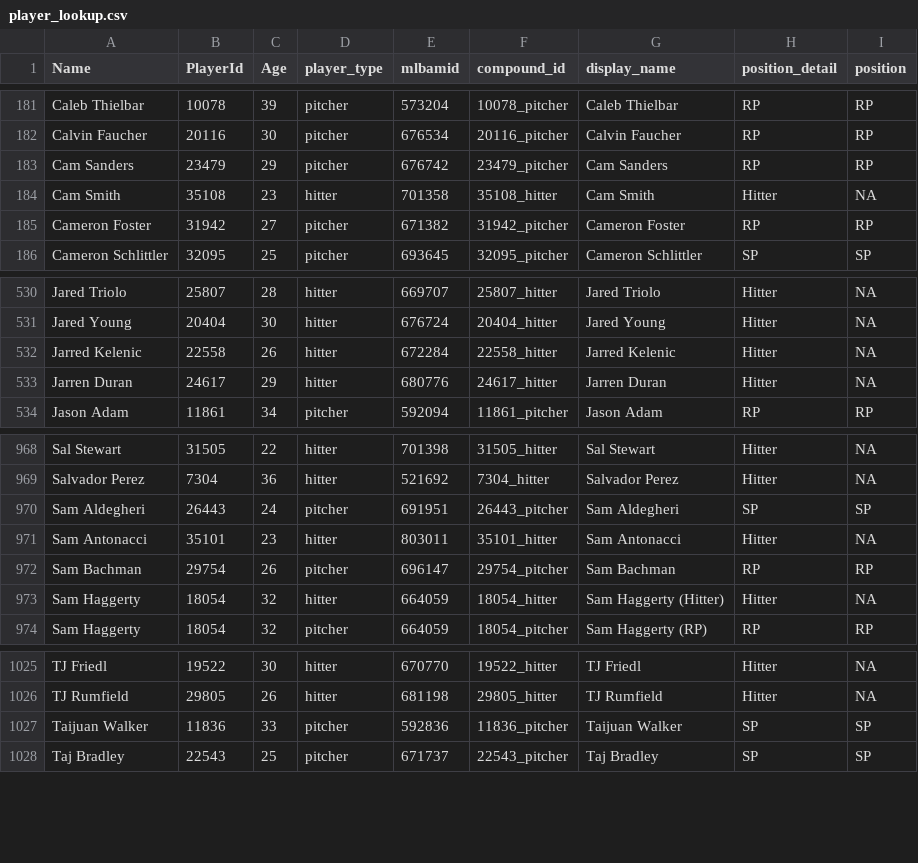
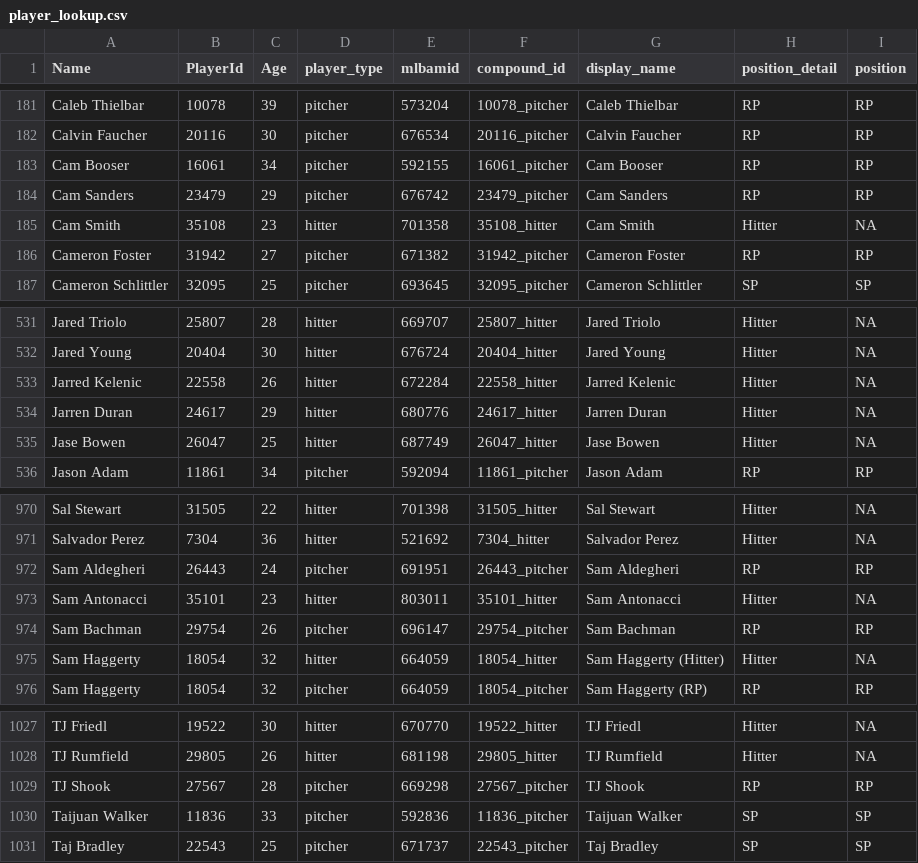
Before and after one commit to rpollack/mcfarland, a CSV file: player_lookup.csv, drawn as a sheet; only a part is shown, gaps mark what is left out.

```diff
--- a/player_lookup.csv
+++ b/player_lookup.csv
@@ -182,2 +182,3 @@ Caleb Thielbar,10078,39,pitcher,573204,10078_pitcher,Caleb Thielbar,RP,RP
 Calvin Faucher,20116,30,pitcher,676534,20116_pitcher,Calvin Faucher,RP,RP
+Cam Booser,16061,34,pitcher,592155,16061_pitcher,Cam Booser,RP,RP
 Cam Sanders,23479,29,pitcher,676742,23479_pitcher,Cam Sanders,RP,RP
@@ -533,2 +534,3 @@ Jarred Kelenic,22558,26,hitter,672284,22558_hitter,Jarred Kelenic,Hitter,NA
 Jarren Duran,24617,29,hitter,680776,24617_hitter,Jarren Duran,Hitter,NA
+Jase Bowen,26047,25,hitter,687749,26047_hitter,Jase Bowen,Hitter,NA
 Jason Adam,11861,34,pitcher,592094,11861_pitcher,Jason Adam,RP,RP
@@ -969,3 +971,3 @@ Sal Stewart,31505,22,hitter,701398,31505_hitter,Sal Stewart,Hitter,NA
 Salvador Perez,7304,36,hitter,521692,7304_hitter,Salvador Perez,Hitter,NA
-Sam Aldegheri,26443,24,pitcher,691951,26443_pitcher,Sam Aldegheri,SP,SP
+Sam Aldegheri,26443,24,pitcher,691951,26443_pitcher,Sam Aldegheri,RP,RP
 Sam Antonacci,35101,23,hitter,803011,35101_hitter,Sam Antonacci,Hitter,NA
@@ -1026,2 +1028,3 @@ TJ Friedl,19522,30,hitter,670770,19522_hitter,TJ Friedl,Hitter,NA
 TJ Rumfield,29805,26,hitter,681198,29805_hitter,TJ Rumfield,Hitter,NA
+TJ Shook,27567,28,pitcher,669298,27567_pitcher,TJ Shook,RP,RP
 Taijuan Walker,11836,33,pitcher,592836,11836_pitcher,Taijuan Walker,SP,SP
```
Also changed, not shown: full_stats_hitters.csv, full_stats_pitchers.csv, 1 other file.
